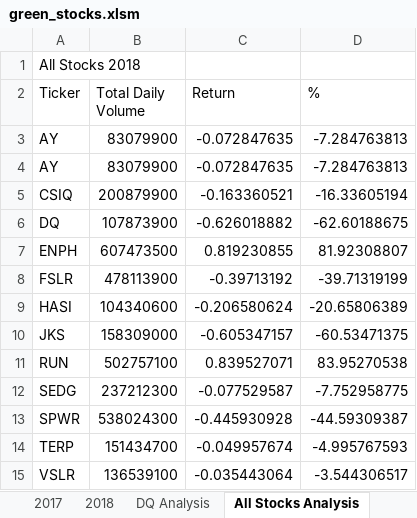
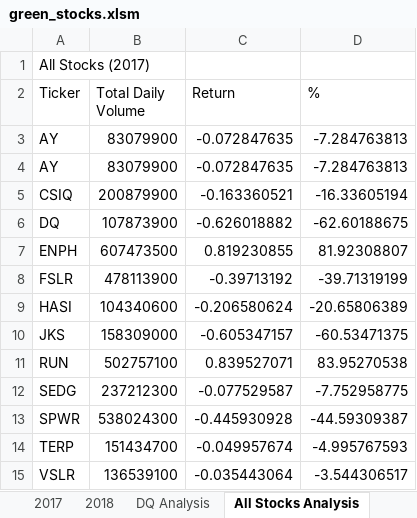
Before and after one commit to Alelopez383/Stock--Analysis, an Excel workbook: green_stocks.xlsm, sheet All Stocks Analysis, drawn as a sheet; values as stored, in another font and other column widths than the file's, no borders; the diff names each change by its address in the sheet, - before the commit and + after, or states it on an @@ line.

```diff
--- a/green_stocks.xlsm (sheet All Stocks Analysis)
+++ b/green_stocks.xlsm (sheet All Stocks Analysis)
-A1 (Ticker): All Stocks 2018
+A1 (Ticker): All Stocks (2017)
```
Also changed, not shown: sheet 2017, sheet DQ Analysis, other sheet tabs, charts or pictures.
